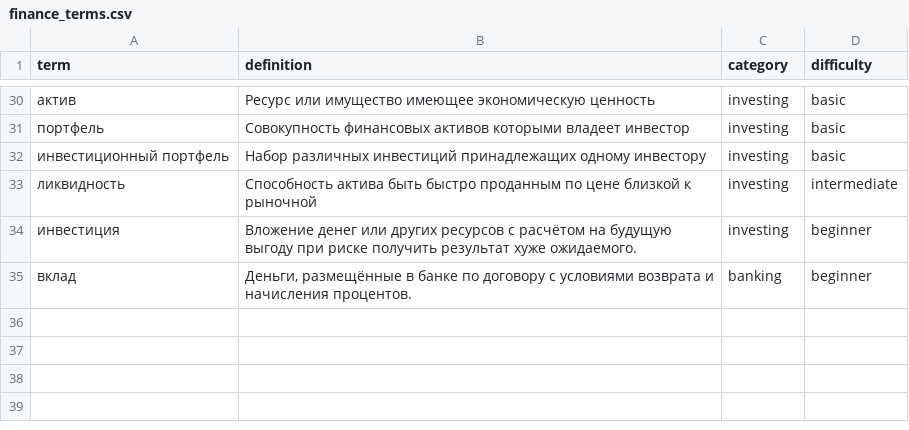
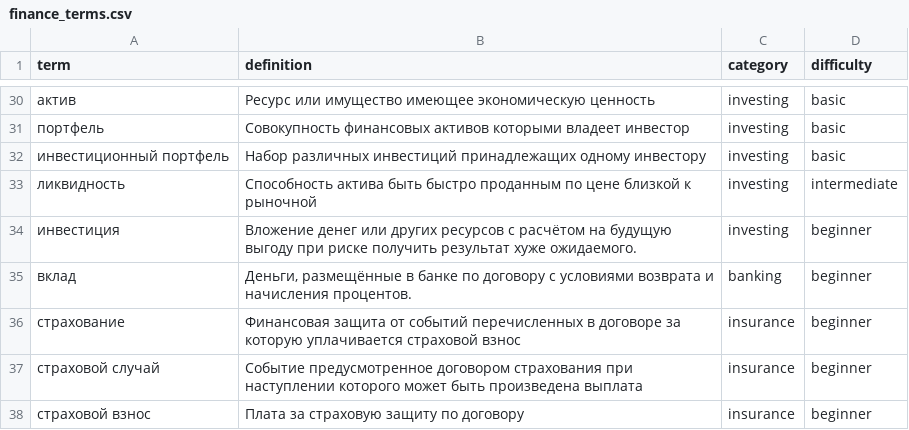
Before and after one commit to Ushan4ik/Alfa-IVR-Financial-Game, a CSV file: FinStory_service/data/finance_terms.csv, drawn as a sheet; only a part is shown, gaps mark what is left out; the diff names each change by its address in the sheet, - before the commit and + after, or states it on an @@ line.

```diff
--- a/FinStory_service/data/finance_terms.csv
+++ b/FinStory_service/data/finance_terms.csv
+row 36: страхование | Финансовая защита от событий перечисленных в договоре за которую уплачивается страховой взнос | insurance | beginner
+row 37: страховой случай | Событие предусмотренное договором страхования при наступлении которого может быть произведена выплата | insurance | beginner
+row 38: страховой взнос | Плата за страховую защиту по договору | insurance | beginner
```
Also changed, not shown: 6 other files.
